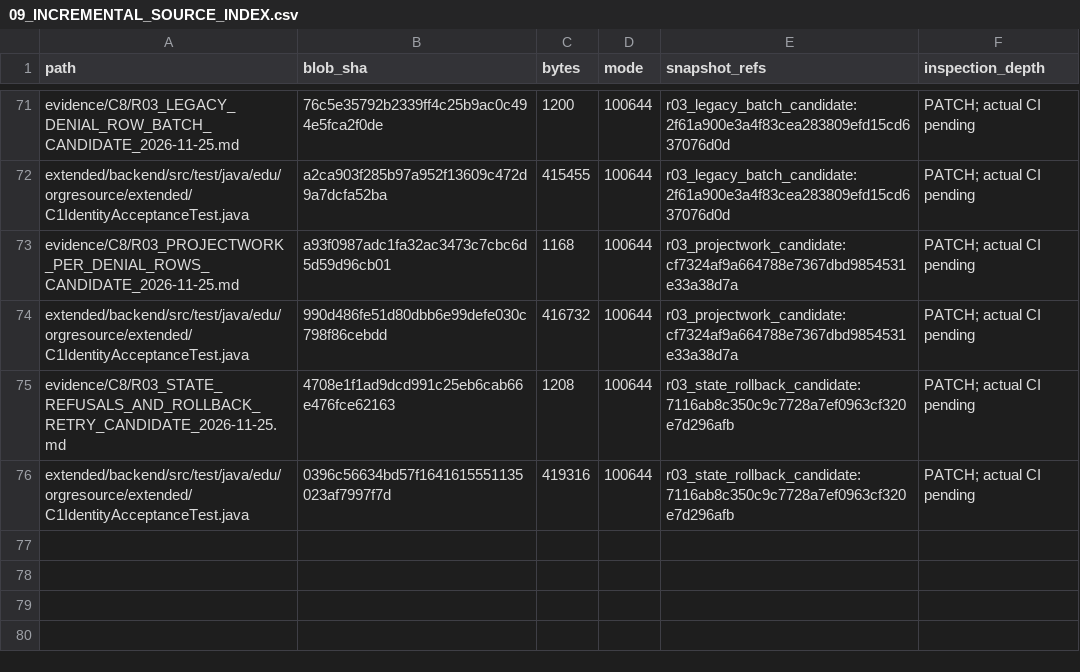
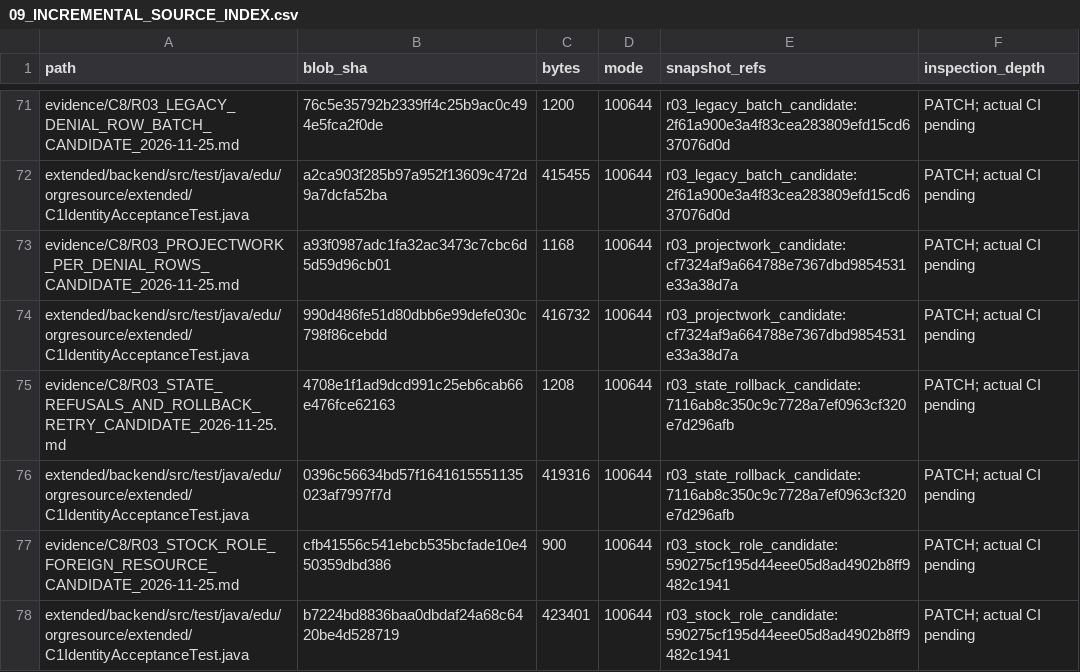
Before and after one commit to newonathe/OrgResource, a CSV file: docs/project-continuity/09_INCREMENTAL_SOURCE_INDEX.csv, drawn as a sheet; only a part is shown, gaps mark what is left out; the diff names each change by its address in the sheet, - before the commit and + after, or states it on an @@ line.

```diff
--- a/docs/project-continuity/09_INCREMENTAL_SOURCE_INDEX.csv
+++ b/docs/project-continuity/09_INCREMENTAL_SOURCE_INDEX.csv
+row 77: evidence/C8/R03_STOCK_ROLE_FOREIGN_RESOURCE_CANDIDATE_2026-11-25.md | cfb41556c541ebcb535bcfade10e450359dbd386 | 900 | 100644 | r03_stock_role_candidate:590275cf195d44eee05d8ad4902b8ff9482c1941 | PATCH; actual CI pending
+row 78: extended/backend/src/test/java/edu/orgresource/extended/C1IdentityAcceptanceTest.java | b7224bd8836baa0dbdaf24a68c6420be4d528719 | 423401 | 100644 | r03_stock_role_candidate:590275cf195d44eee05d8ad4902b8ff9482c1941 | PATCH; actual CI pending
```
Also changed, not shown: docs/handoffs/claude-local-execution-2026-11-24/05_ROUTE_GAP_MAP.csv, 11 other files.
